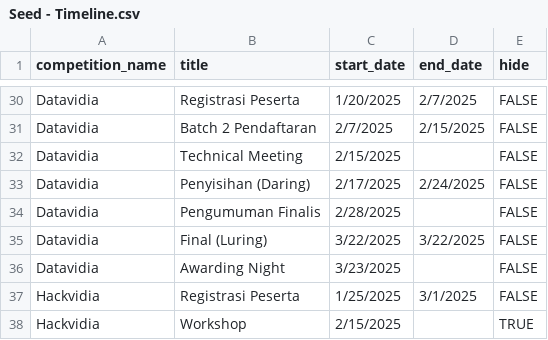
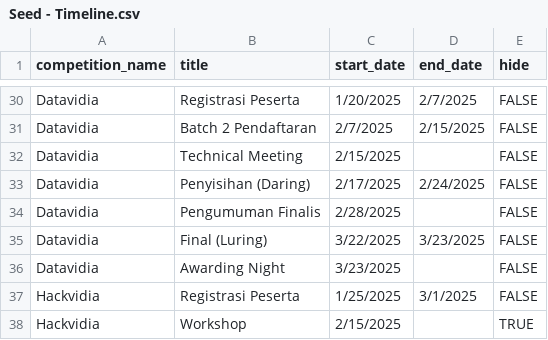
Before and after one commit to arkavidia-hmif/arkavidia-backend-9.0, a CSV file: src/db/seed/Seed - Timeline.csv, drawn as a sheet; only a part is shown, gaps mark what is left out.

```diff
--- a/src/db/seed/Seed - Timeline.csv
+++ b/src/db/seed/Seed - Timeline.csv
@@ -34,3 +34,3 @@ Datavidia,Penyisihan (Daring),2/17/2025,2/24/2025,FALSE
 Datavidia,Pengumuman Finalis,2/28/2025,,FALSE
-Datavidia,Final (Luring),3/22/2025,3/22/2025,FALSE
+Datavidia,Final (Luring),3/22/2025,3/23/2025,FALSE
 Datavidia,Awarding Night,3/23/2025,,FALSE
```
Also changed, not shown: src/db/seed/Seed - Competition.csv, 1 other file.
